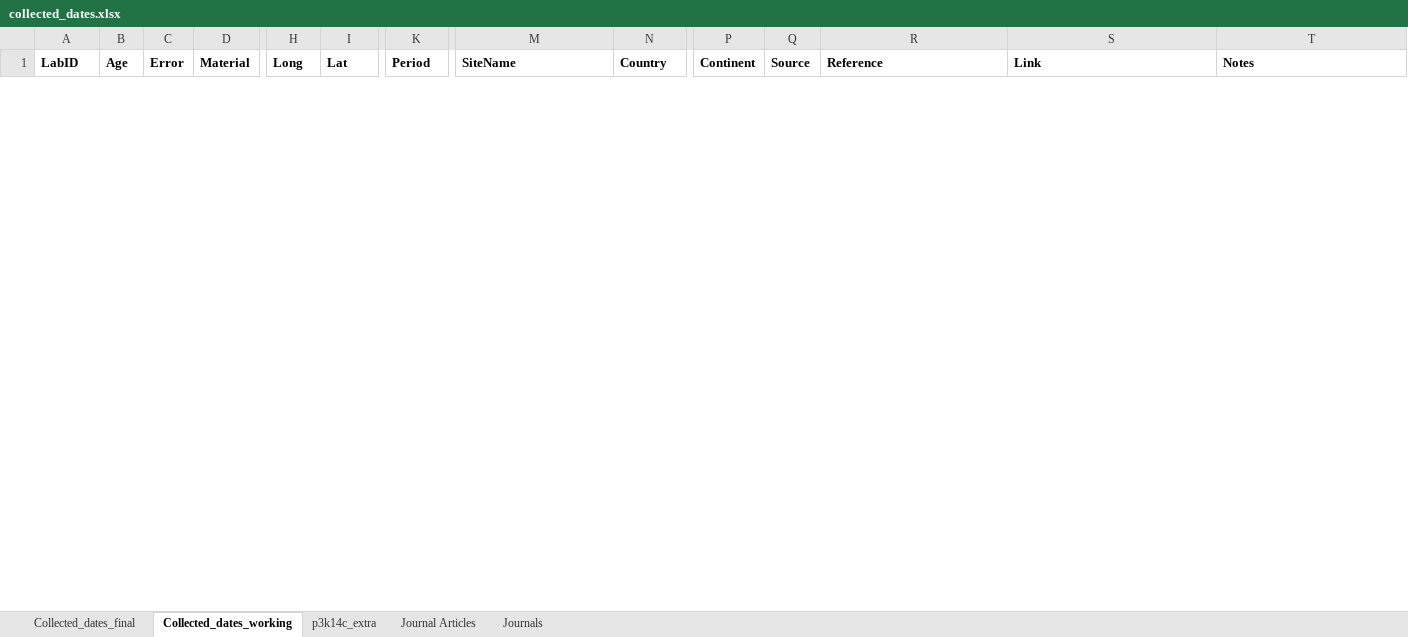
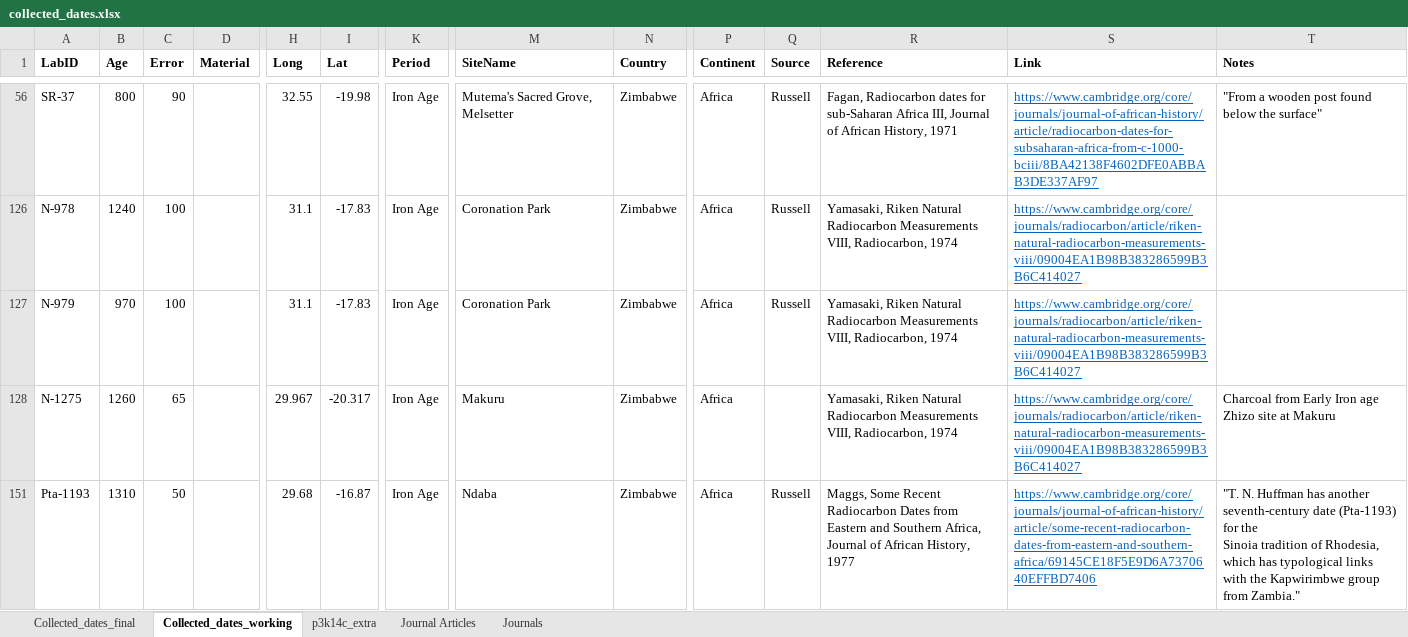
Before and after one commit to AlexesMes/bantu_migration, an Excel workbook: bantu_migration/data/collected_dates.xlsx, sheet Collected_dates_working, drawn as a sheet; only a part is shown, gaps mark what is left out; values as stored, in another font and other column widths than the file's, no borders; rows hold the shown columns only; ↵ is a line break in a cell; the diff covers the shown part only; the diff names each change by its address in the sheet, - before the commit and + after, or states it on an @@ line.

Commit message:
Updating data and figures

```diff
--- a/bantu_migration/data/collected_dates.xlsx (sheet Collected_dates_working)
+++ b/bantu_migration/data/collected_dates.xlsx (sheet Collected_dates_working)
@@ row 56 unhidden: SR-37 | 800 | 90 |  | 32.55 | -19.98 | Iron Age | Mutema's Sacred Grove, Melsetter | Zimbabwe | Africa | Russell | Fagan, Radiocarbon dates for sub-Saharan Africa III, Journal of African History, 1971 | https://www.cambridge.org/core/journals/journal-of-african-history/article/radiocarbon-dates-for-subsaharan-africa-from-c-1000-bciii/8BA42138F4602DFE0ABBAB3DE337AF97 | "From a wooden post found below the surface" @@
@@ row 126 unhidden: N-978 | 1240 | 100 |  | 31.1 | -17.83 | Iron Age | Coronation Park | Zimbabwe | Africa | Russell | Yamasaki, Riken Natural Radiocarbon Measurements VIII, Radiocarbon, 1974 | https://www.cambridge.org/core/journals/radiocarbon/article/riken-natural-radiocarbon-measurements-viii/09004EA1B98B383286599B3B6C414027 @@
@@ row 127 unhidden: N-979 | 970 | 100 |  | 31.1 | -17.83 | Iron Age | Coronation Park | Zimbabwe | Africa | Russell | Yamasaki, Riken Natural Radiocarbon Measurements VIII, Radiocarbon, 1974 | https://www.cambridge.org/core/journals/radiocarbon/article/riken-natural-radiocarbon-measurements-viii/09004EA1B98B383286599B3B6C414027 @@
@@ row 128 unhidden: N-1275 | 1260 | 65 |  | 29.967 | -20.317 | Iron Age | Makuru | Zimbabwe | Africa |  | Yamasaki, Riken Natural Radiocarbon Measurements VIII, Radiocarbon, 1974 | https://www.cambridge.org/core/journals/radiocarbon/article/riken-natural-radiocarbon-measurements-viii/09004EA1B98B383286599B3B6C414027 | Charcoal from Early Iron age Zhizo site at Makuru @@
@@ row 151 unhidden: Pta-1193 | 1310 | 50 |  | 29.68 | -16.87 | Iron Age | Ndaba | Zimbabwe | Africa | Russell | Maggs, Some Recent Radiocarbon Dates from Eastern and Southern Africa, Journal of African History, 1977 | https://www.cambridge.org/core/journals/journal-of-african-history/article/some-recent-radiocarbon-dates-from-eastern-and-southern-africa/69145CE18F5E9D6A7370640EFFBD7406 | "T. N. Huffman has another seventh-century date (Pta-1193) for the ↵ Sinoia tradition of Rhodesia, which has typological links with the Kapwirimbwe group from Zambia." @@
```
Also changed, not shown: 11 added rows and 30 hidden or unhidden rows elsewhere in this sheet, sheet Collected_dates_final, hidden cells, 12 other files.
